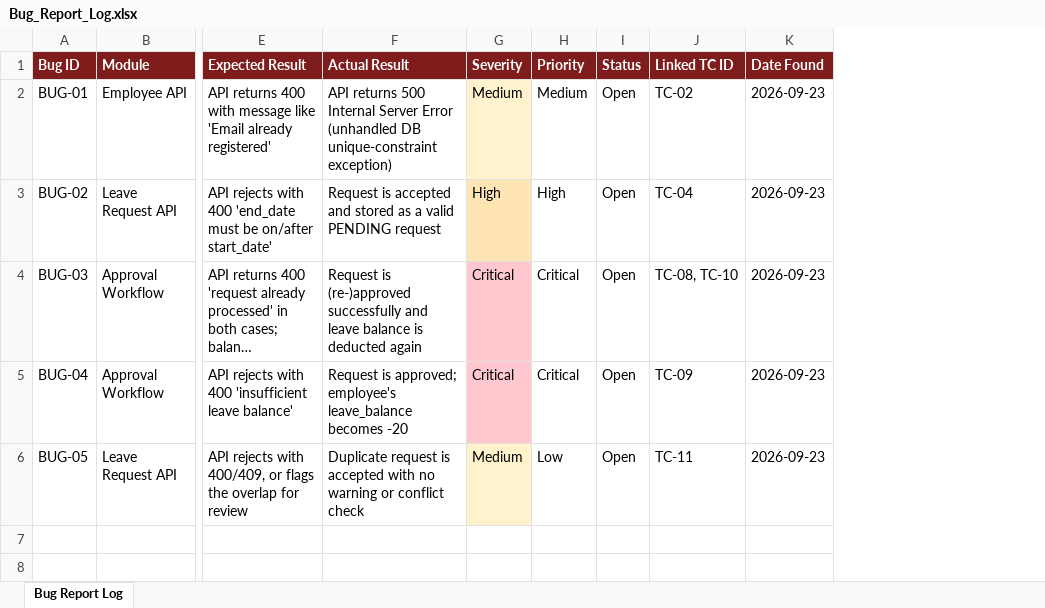
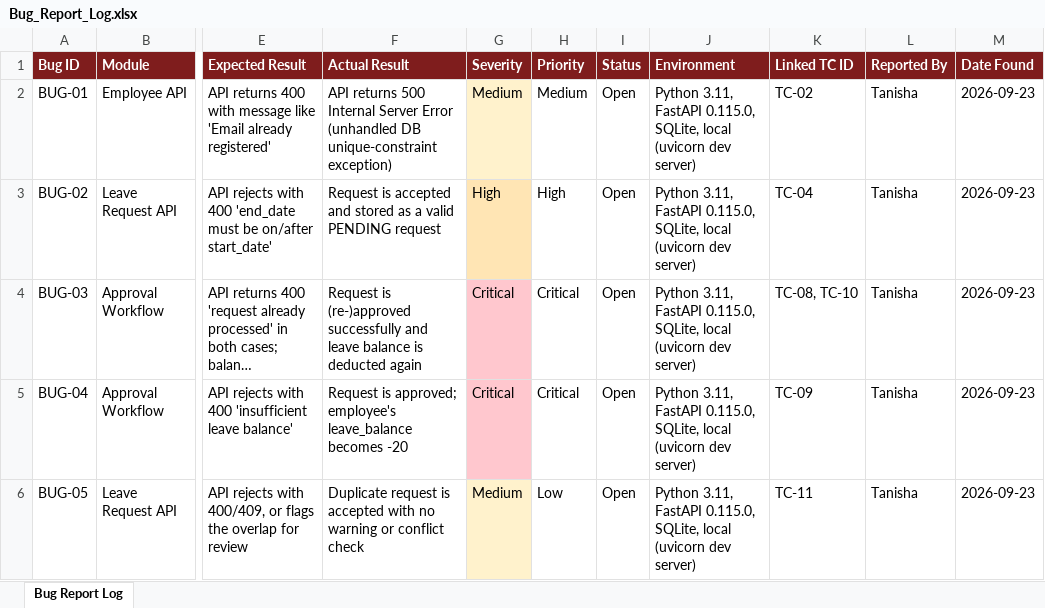
Before and after one commit to tanishaa11/leave-management-qa, an Excel workbook: QA_Documentation/Bug_Report_Log.xlsx, sheet Bug Report Log, drawn as a sheet; only a part is shown, gaps mark what is left out; long unchanged cells end in …; values as stored, in another font and other column widths than the file's, no borders; the diff names each change by its address in the sheet, - before the commit and + after, or states it on an @@ line.

```diff
--- a/QA_Documentation/Bug_Report_Log.xlsx (sheet Bug Report Log)
+++ b/QA_Documentation/Bug_Report_Log.xlsx (sheet Bug Report Log)
+column J (Environment), rows 2-6: all Python 3.11, FastAPI 0.115.0, SQLite, local (uvicorn dev server)
+column L (Reported By), rows 2-6: all Tanisha
```
Also changed, not shown: QA_Documentation/Test_Cases.xlsx, 2 other files.
